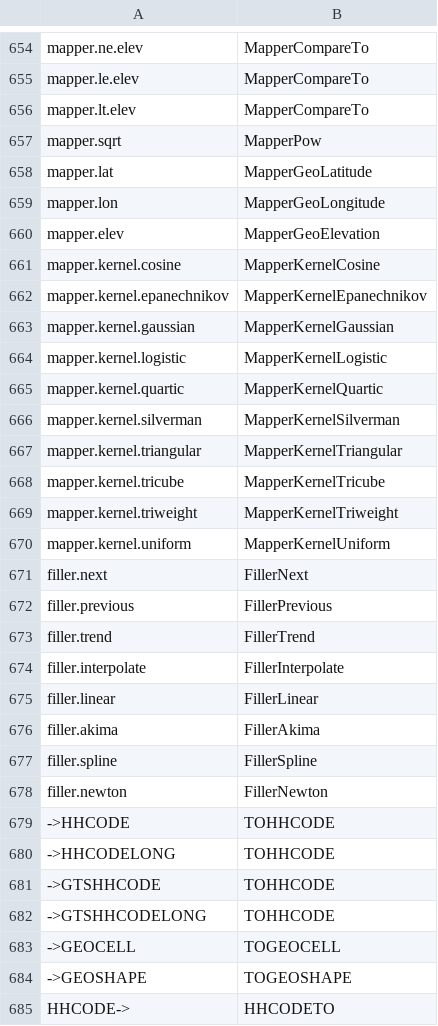
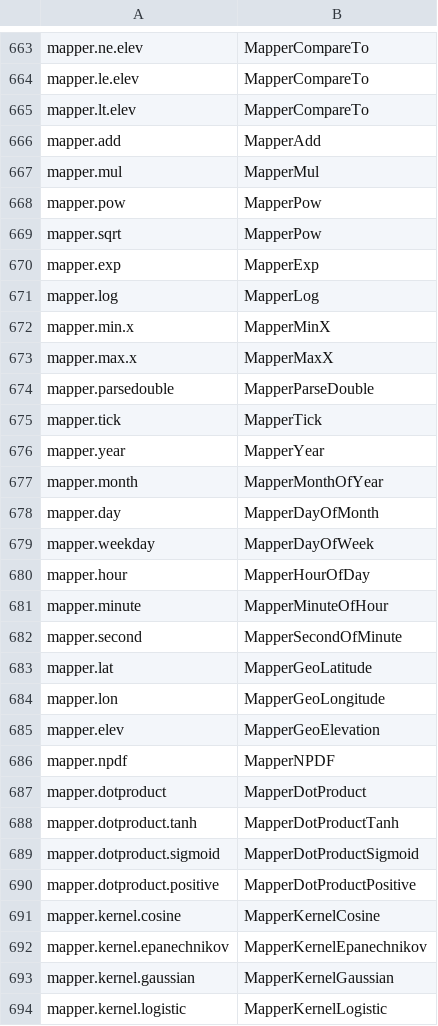
Before and after one commit to juanmaneo/influxftl, a TSV file: docs/warplib-inventory.tsv, drawn as a sheet; only a part is shown, gaps mark what is left out; the shorter side is filled out with more unchanged rows; the diff covers the shown part only; the diff names each change by its address in the sheet, - before the commit and + after, or states it on an @@ line.

Commit message:
Aggregators: RMS, var/sd (+Welford), mean.circular, median, mad, percentile, join
- Entry::Builder / Callable::Builder: stack functions that receive their registered
  name, for the parameterized function objects (true bucketizer.var, 50 'type7'
  mapper.percentile, '-' reducer.join, 360 bucketizer.mean.circular); their snapshot
  reproduces the Java toString() through Aggregator::parameters().
- aggregators/stats.rs: RMS, Variance (naive and Welford), StandardDeviation,
  CircularMean; aggregators/order.rs: Median, MAD (Arrays.sort semantics, marker
  medians), Percentile (the nine Hyndman & Fan types); aggregators/join.rs: Join.
- EQ.compare port (Num) for the median/percentile comparators.
- docs/warplib-inventory.tsv: the 99 names Warp 10 registers through Builders and
  constants were missing; FUNCTIONS.md regenerated (1616 / 2193).
- DIVERGENCES §19 and PORTING §9 updated.

```diff
--- a/docs/warplib-inventory.tsv
+++ b/docs/warplib-inventory.tsv
+row 666: mapper.add | MapperAdd
+row 667: mapper.mul | MapperMul
+row 668: mapper.pow | MapperPow
+row 670: mapper.exp | MapperExp
+row 671: mapper.log | MapperLog
+row 672: mapper.min.x | MapperMinX
+row 673: mapper.max.x | MapperMaxX
+row 674: mapper.parsedouble | MapperParseDouble
+row 675: mapper.tick | MapperTick
+row 676: mapper.year | MapperYear
+row 677: mapper.month | MapperMonthOfYear
+row 678: mapper.day | MapperDayOfMonth
+row 679: mapper.weekday | MapperDayOfWeek
+row 680: mapper.hour | MapperHourOfDay
+row 681: mapper.minute | MapperMinuteOfHour
+row 682: mapper.second | MapperSecondOfMinute
+row 686: mapper.npdf | MapperNPDF
+row 687: mapper.dotproduct | MapperDotProduct
+row 688: mapper.dotproduct.tanh | MapperDotProductTanh
+row 689: mapper.dotproduct.sigmoid | MapperDotProductSigmoid
+row 690: mapper.dotproduct.positive | MapperDotProductPositive
```
Also changed, not shown: 78 added rows elsewhere in this file, 17 other files.
